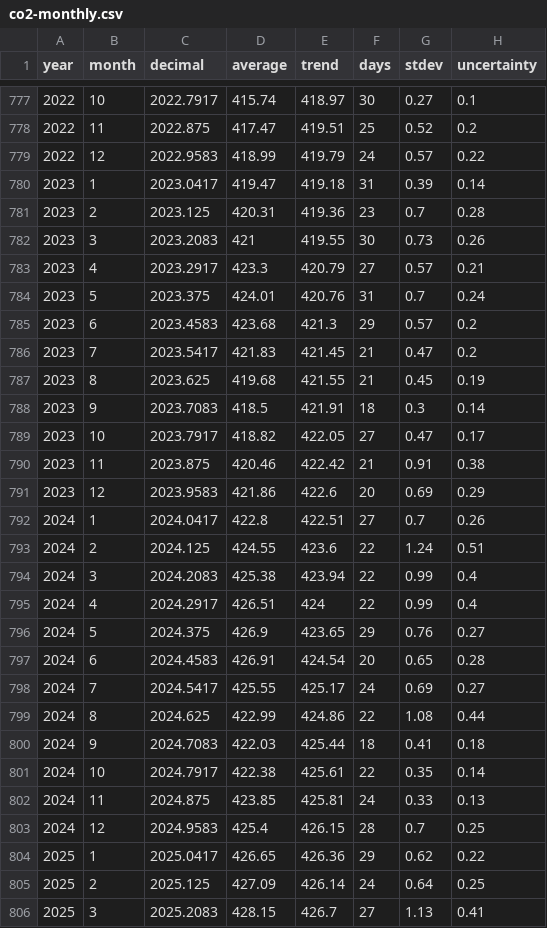
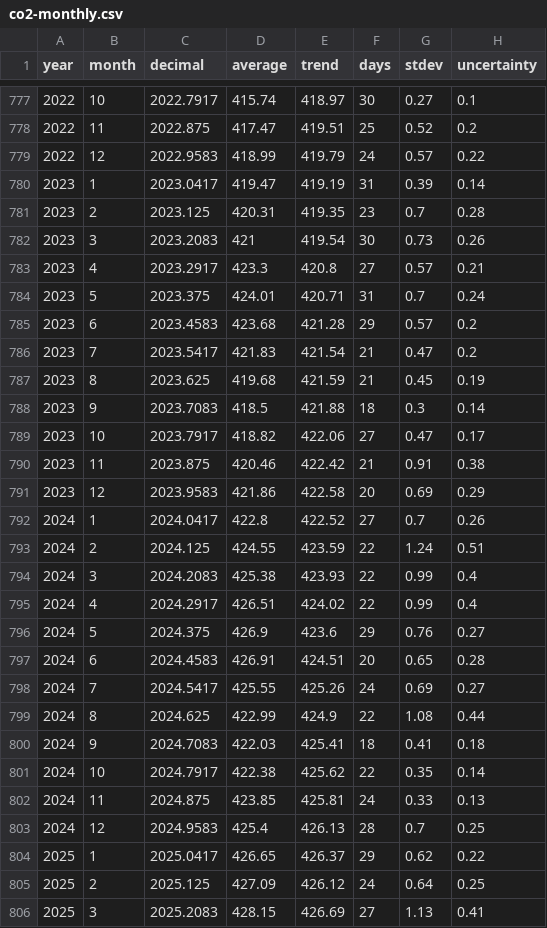
Before and after one commit to islivingston/mauna-loa-co2-widget, a CSV file: data/co2-monthly.csv, drawn as a sheet; only a part is shown, gaps mark what is left out; the diff covers the shown part only.

```diff
--- a/data/co2-monthly.csv
+++ b/data/co2-monthly.csv
@@ -779,28 +779,28 @@ year,month,decimal,average,trend,days,stdev,uncertainty
 2022,12,2022.9583,418.99,419.79,24,0.57,0.22
-2023,1,2023.0417,419.47,419.18,31,0.39,0.14
-2023,2,2023.125,420.31,419.36,23,0.7,0.28
-2023,3,2023.2083,421,419.55,30,0.73,0.26
-2023,4,2023.2917,423.3,420.79,27,0.57,0.21
-2023,5,2023.375,424.01,420.76,31,0.7,0.24
-2023,6,2023.4583,423.68,421.3,29,0.57,0.2
-2023,7,2023.5417,421.83,421.45,21,0.47,0.2
-2023,8,2023.625,419.68,421.55,21,0.45,0.19
-2023,9,2023.7083,418.5,421.91,18,0.3,0.14
-2023,10,2023.7917,418.82,422.05,27,0.47,0.17
+2023,1,2023.0417,419.47,419.19,31,0.39,0.14
+2023,2,2023.125,420.31,419.35,23,0.7,0.28
+2023,3,2023.2083,421,419.54,30,0.73,0.26
+2023,4,2023.2917,423.3,420.8,27,0.57,0.21
+2023,5,2023.375,424.01,420.71,31,0.7,0.24
+2023,6,2023.4583,423.68,421.28,29,0.57,0.2
+2023,7,2023.5417,421.83,421.54,21,0.47,0.2
+2023,8,2023.625,419.68,421.59,21,0.45,0.19
+2023,9,2023.7083,418.5,421.88,18,0.3,0.14
+2023,10,2023.7917,418.82,422.06,27,0.47,0.17
 2023,11,2023.875,420.46,422.42,21,0.91,0.38
-2023,12,2023.9583,421.86,422.6,20,0.69,0.29
-2024,1,2024.0417,422.8,422.51,27,0.7,0.26
-2024,2,2024.125,424.55,423.6,22,1.24,0.51
-2024,3,2024.2083,425.38,423.94,22,0.99,0.4
-2024,4,2024.2917,426.51,424,22,0.99,0.4
-2024,5,2024.375,426.9,423.65,29,0.76,0.27
-2024,6,2024.4583,426.91,424.54,20,0.65,0.28
-2024,7,2024.5417,425.55,425.17,24,0.69,0.27
-2024,8,2024.625,422.99,424.86,22,1.08,0.44
-2024,9,2024.7083,422.03,425.44,18,0.41,0.18
-2024,10,2024.7917,422.38,425.61,22,0.35,0.14
+2023,12,2023.9583,421.86,422.58,20,0.69,0.29
+2024,1,2024.0417,422.8,422.52,27,0.7,0.26
+2024,2,2024.125,424.55,423.59,22,1.24,0.51
+2024,3,2024.2083,425.38,423.93,22,0.99,0.4
+2024,4,2024.2917,426.51,424.02,22,0.99,0.4
+2024,5,2024.375,426.9,423.6,29,0.76,0.27
+2024,6,2024.4583,426.91,424.51,20,0.65,0.28
+2024,7,2024.5417,425.55,425.26,24,0.69,0.27
+2024,8,2024.625,422.99,424.9,22,1.08,0.44
+2024,9,2024.7083,422.03,425.41,18,0.41,0.18
+2024,10,2024.7917,422.38,425.62,22,0.35,0.14
 2024,11,2024.875,423.85,425.81,24,0.33,0.13
-2024,12,2024.9583,425.4,426.15,28,0.7,0.25
-2025,1,2025.0417,426.65,426.36,29,0.62,0.22
-2025,2,2025.125,427.09,426.14,24,0.64,0.25
-2025,3,2025.2083,428.15,426.7,27,1.13,0.41
+2024,12,2024.9583,425.4,426.13,28,0.7,0.25
+2025,1,2025.0417,426.65,426.37,29,0.62,0.22
+2025,2,2025.125,427.09,426.12,24,0.64,0.25
+2025,3,2025.2083,428.15,426.69,27,1.13,0.41
```
Also changed, not shown: 1 added row and 22 edited cells elsewhere in this file, data/co2-weekly-recent.csv, 3 other files.
